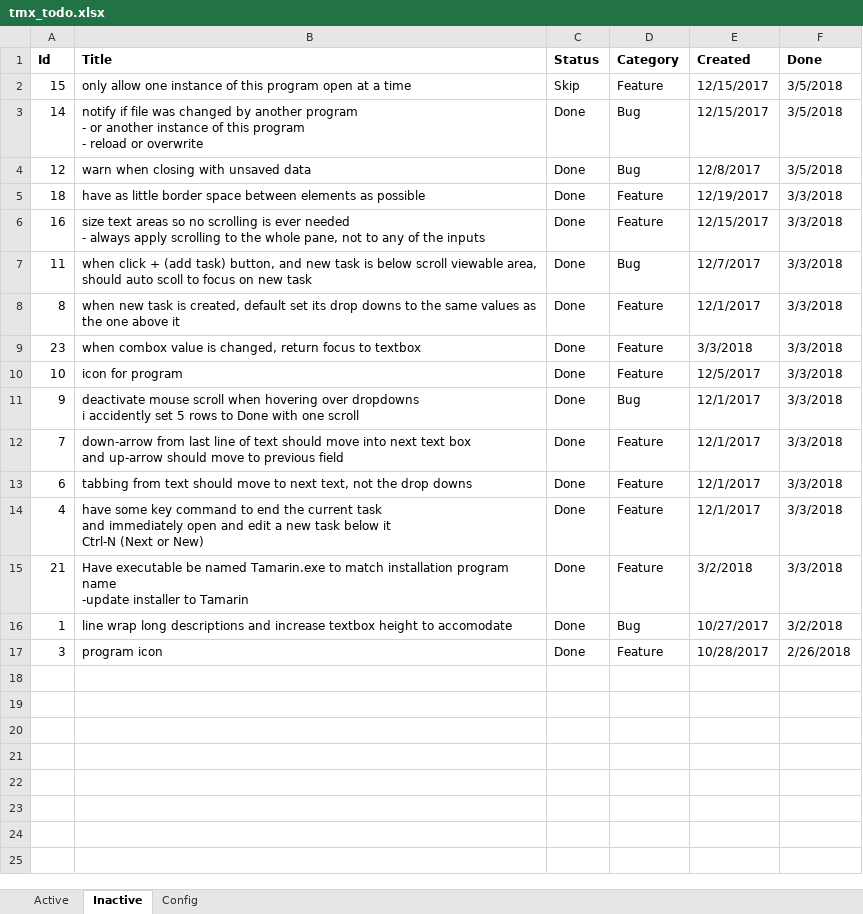
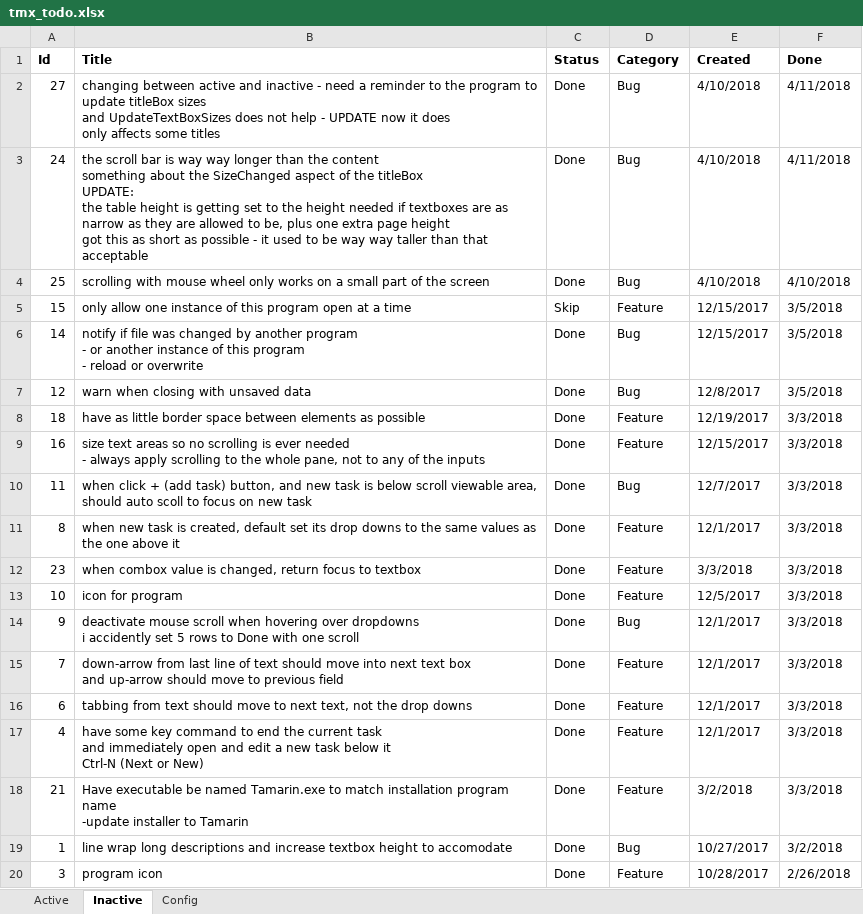
Before and after one commit to WithoutHaste/TamarinTaskManager, an Excel workbook: tmx_todo.xlsx, sheet Inactive, drawn as a sheet; values as stored, in another font and other column widths than the file's, no borders; ↵ is a line break in a cell; the diff names each change by its address in the sheet, - before the commit and + after, or states it on an @@ line.

```diff
--- a/tmx_todo.xlsx (sheet Inactive)
+++ b/tmx_todo.xlsx (sheet Inactive)
+row 2: 27 | changing between active and inactive - need a reminder to the program to update titleBox sizes ↵ and UpdateTextBoxSizes does not help - UPDATE now it does ↵ only affects some titles | Done | Bug | 4/10/2018 | 4/11/2018
+row 3: 24 | the scroll bar is way way longer than the content ↵ something about the SizeChanged aspect of the titleBox ↵ UPDATE: ↵ the table height is getting set to the height needed if textboxes are as narrow as they are allowed to be, plus one extra page height ↵ got this as short as possible - it used to be way way taller than that ↵ acceptable | Done | Bug | 4/10/2018 | 4/11/2018
+row 4: 25 | scrolling with mouse wheel only works on a small part of the screen | Done | Bug | 4/10/2018 | 4/10/2018
```
Also changed, not shown: sheet Active, sheet Config, 3 other files.
